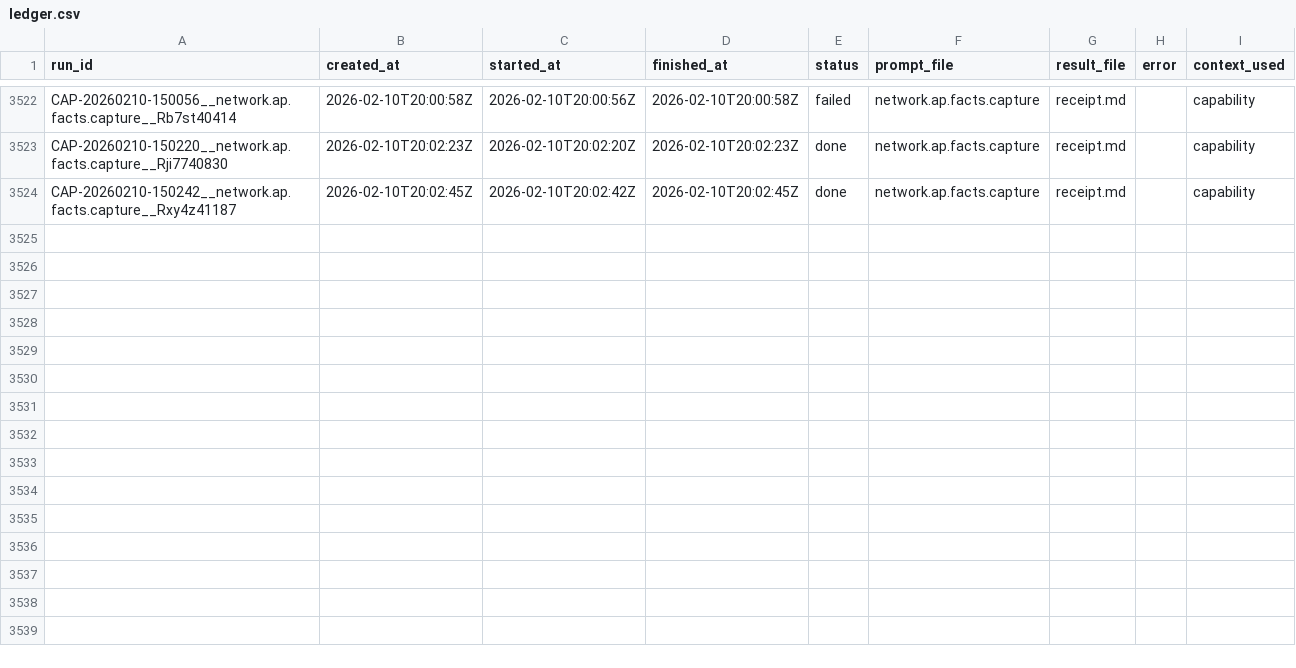
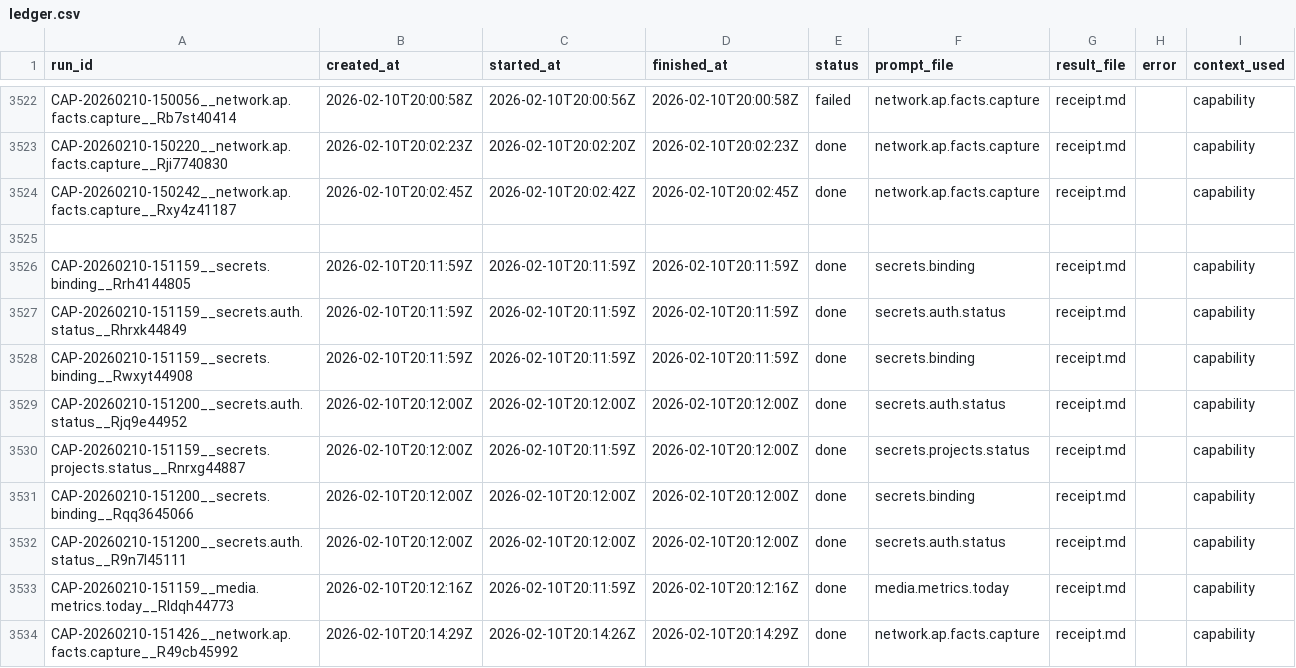
Before and after one commit to hypnotizedent/agentic-spine, a CSV file: mailroom/state/ledger.csv, drawn as a sheet; only a part is shown, gaps mark what is left out.

Commit message:
Record media metrics and AP fact receipts

```diff
--- a/mailroom/state/ledger.csv
+++ b/mailroom/state/ledger.csv
@@ -3524 +3524,11 @@ CAP-20260210-150220__network.ap.facts.capture__Rji7740830,2026-02-10T20:02:23Z,2
 CAP-20260210-150242__network.ap.facts.capture__Rxy4z41187,2026-02-10T20:02:45Z,2026-02-10T20:02:42Z,2026-02-10T20:02:45Z,done,network.ap.facts.capture,receipt.md,,capability
+
+CAP-20260210-151159__secrets.binding__Rrh4144805,2026-02-10T20:11:59Z,2026-02-10T20:11:59Z,2026-02-10T20:11:59Z,done,secrets.binding,receipt.md,,capability
+CAP-20260210-151159__secrets.auth.status__Rhrxk44849,2026-02-10T20:11:59Z,2026-02-10T20:11:59Z,2026-02-10T20:11:59Z,done,secrets.auth.status,receipt.md,,capability
+CAP-20260210-151159__secrets.binding__Rwxyt44908,2026-02-10T20:11:59Z,2026-02-10T20:11:59Z,2026-02-10T20:11:59Z,done,secrets.binding,receipt.md,,capability
+CAP-20260210-151200__secrets.auth.status__Rjq9e44952,2026-02-10T20:12:00Z,2026-02-10T20:12:00Z,2026-02-10T20:12:00Z,done,secrets.auth.status,receipt.md,,capability
+CAP-20260210-151159__secrets.projects.status__Rnrxg44887,2026-02-10T20:12:00Z,2026-02-10T20:11:59Z,2026-02-10T20:12:00Z,done,secrets.projects.status,receipt.md,,capability
+CAP-20260210-151200__secrets.binding__Rqq3645066,2026-02-10T20:12:00Z,2026-02-10T20:12:00Z,2026-02-10T20:12:00Z,done,secrets.binding,receipt.md,,capability
+CAP-20260210-151200__secrets.auth.status__R9n7l45111,2026-02-10T20:12:00Z,2026-02-10T20:12:00Z,2026-02-10T20:12:00Z,done,secrets.auth.status,receipt.md,,capability
+CAP-20260210-151159__media.metrics.today__Rldqh44773,2026-02-10T20:12:16Z,2026-02-10T20:11:59Z,2026-02-10T20:12:16Z,done,media.metrics.today,receipt.md,,capability
+CAP-20260210-151426__network.ap.facts.capture__R49cb45992,2026-02-10T20:14:29Z,2026-02-10T20:14:26Z,2026-02-10T20:14:29Z,done,network.ap.facts.capture,receipt.md,,capability
```
Also changed, not shown: 1 other file.
